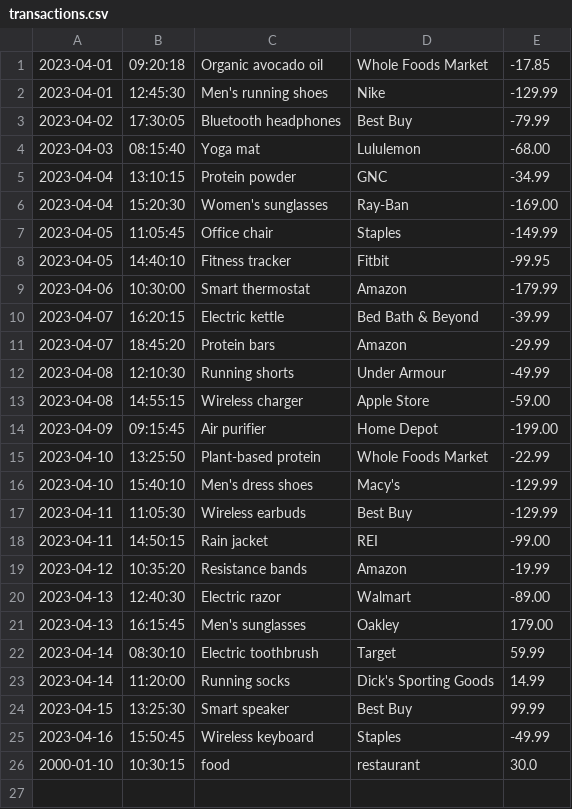
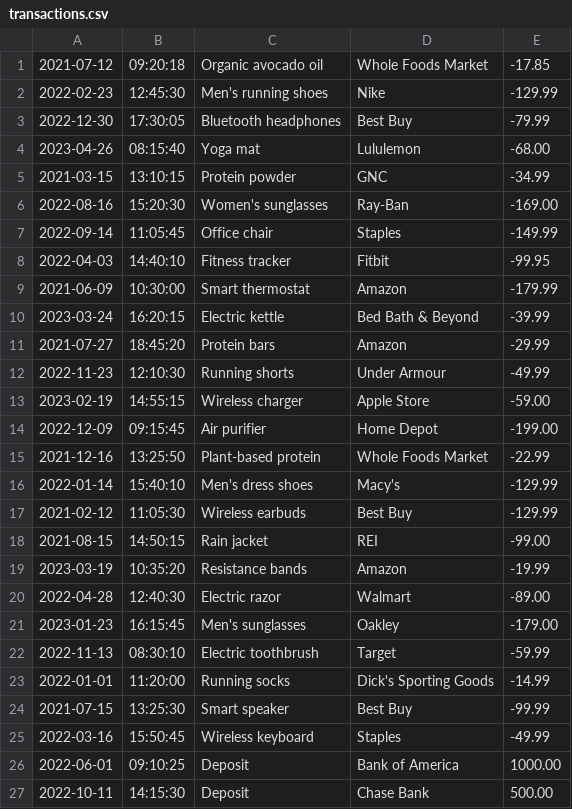
Before and after one commit to tshering567/AccountingLedger, a CSV file: transactions.csv, drawn as a sheet; only a part is shown; the diff covers the shown part only.

```diff
--- a/transactions.csv
+++ b/transactions.csv
@@ -1,26 +1,27 @@
-2023-04-01|09:20:18|Organic avocado oil|Whole Foods Market|-17.85
-2023-04-01|12:45:30|Men's running shoes|Nike|-129.99
-2023-04-02|17:30:05|Bluetooth headphones|Best Buy|-79.99
-2023-04-03|08:15:40|Yoga mat|Lululemon|-68.00
-2023-04-04|13:10:15|Protein powder|GNC|-34.99
-2023-04-04|15:20:30|Women's sunglasses|Ray-Ban|-169.00
-2023-04-05|11:05:45|Office chair|Staples|-149.99
-2023-04-05|14:40:10|Fitness tracker|Fitbit|-99.95
-2023-04-06|10:30:00|Smart thermostat|Amazon|-179.99
-2023-04-07|16:20:15|Electric kettle|Bed Bath & Beyond|-39.99
-2023-04-07|18:45:20|Protein bars|Amazon|-29.99
-2023-04-08|12:10:30|Running shorts|Under Armour|-49.99
-2023-04-08|14:55:15|Wireless charger|Apple Store|-59.00
-2023-04-09|09:15:45|Air purifier|Home Depot|-199.00
-2023-04-10|13:25:50|Plant-based protein|Whole Foods Market|-22.99
-2023-04-10|15:40:10|Men's dress shoes|Macy's|-129.99
-2023-04-11|11:05:30|Wireless earbuds|Best Buy|-129.99
-2023-04-11|14:50:15|Rain jacket|REI|-99.00
-2023-04-12|10:35:20|Resistance bands|Amazon|-19.99
-2023-04-13|12:40:30|Electric razor|Walmart|-89.00
-2023-04-13|16:15:45|Men's sunglasses|Oakley|179.00
-2023-04-14|08:30:10|Electric toothbrush|Target|59.99
-2023-04-14|11:20:00|Running socks|Dick's Sporting Goods|14.99
-2023-04-15|13:25:30|Smart speaker|Best Buy|99.99
-2023-04-16|15:50:45|Wireless keyboard|Staples|-49.99
-2000-01-10|10:30:15|food|restaurant|30.0|
+2021-07-12|09:20:18|Organic avocado oil|Whole Foods Market|-17.85
+2022-02-23|12:45:30|Men's running shoes|Nike|-129.99
+2022-12-30|17:30:05|Bluetooth headphones|Best Buy|-79.99
+2023-04-26|08:15:40|Yoga mat|Lululemon|-68.00
+2021-03-15|13:10:15|Protein powder|GNC|-34.99
+2022-08-16|15:20:30|Women's sunglasses|Ray-Ban|-169.00
+2022-09-14|11:05:45|Office chair|Staples|-149.99
+2022-04-03|14:40:10|Fitness tracker|Fitbit|-99.95
+2021-06-09|10:30:00|Smart thermostat|Amazon|-179.99
+2023-03-24|16:20:15|Electric kettle|Bed Bath & Beyond|-39.99
+2021-07-27|18:45:20|Protein bars|Amazon|-29.99
+2022-11-23|12:10:30|Running shorts|Under Armour|-49.99
+2023-02-19|14:55:15|Wireless charger|Apple Store|-59.00
+2022-12-09|09:15:45|Air purifier|Home Depot|-199.00
+2021-12-16|13:25:50|Plant-based protein|Whole Foods Market|-22.99
+2022-01-14|15:40:10|Men's dress shoes|Macy's|-129.99
+2021-02-12|11:05:30|Wireless earbuds|Best Buy|-129.99
+2021-08-15|14:50:15|Rain jacket|REI|-99.00
+2023-03-19|10:35:20|Resistance bands|Amazon|-19.99
+2022-04-28|12:40:30|Electric razor|Walmart|-89.00
+2023-01-23|16:15:45|Men's sunglasses|Oakley|-179.00
+2022-11-13|08:30:10|Electric toothbrush|Target|-59.99
+2022-01-01|11:20:00|Running socks|Dick's Sporting Goods|-14.99
+2021-07-15|13:25:30|Smart speaker|Best Buy|-99.99
+2022-03-16|15:50:45|Wireless keyboard|Staples|-49.99
+2022-06-01|09:10:25|Deposit|Bank of America|1000.00
+2022-10-11|14:15:30|Deposit|Chase Bank|500.00
```
Also changed, not shown: 7 added rows elsewhere in this file, 2 other files.
